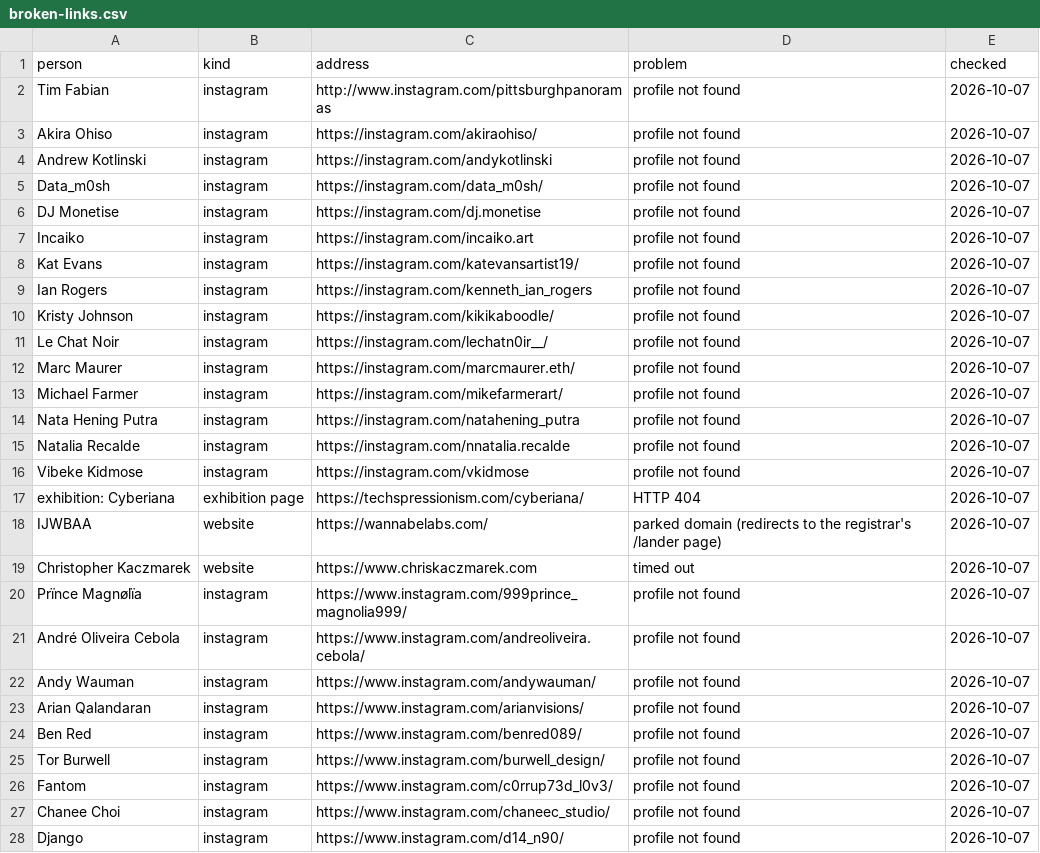
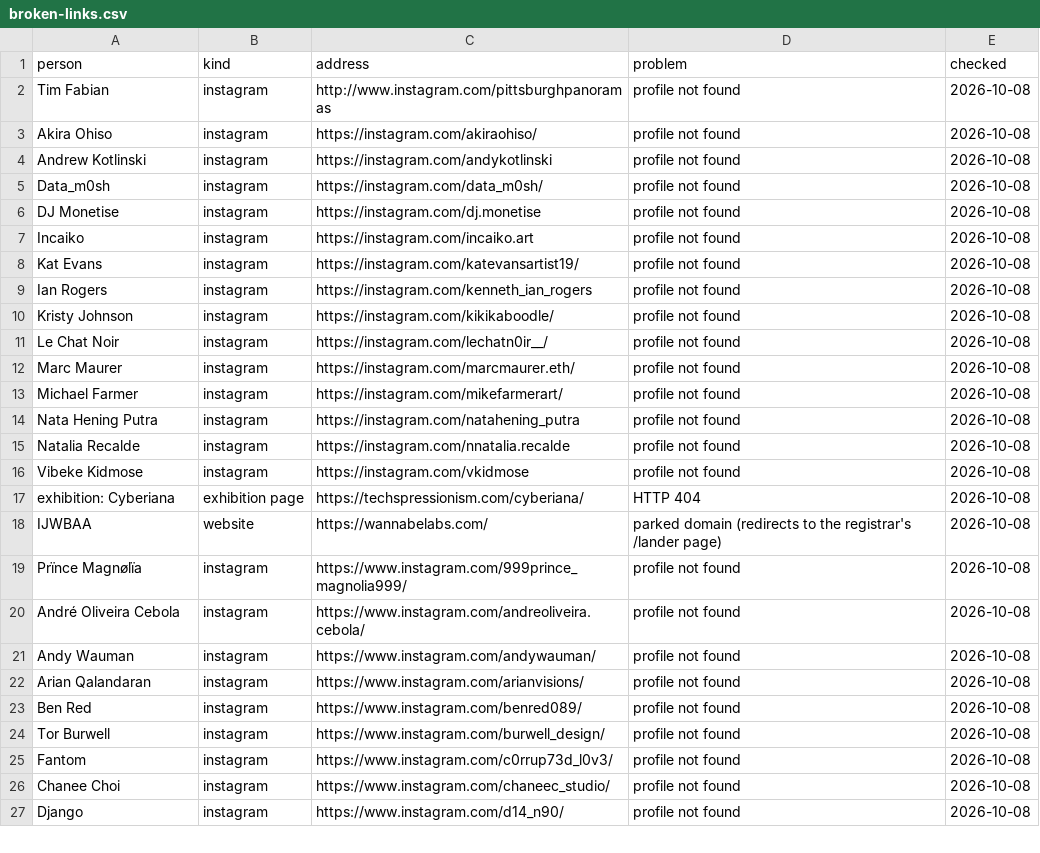
Before and after one commit to techspressionism/techspressionism-archive, a CSV file: review/broken-links.csv, drawn as a sheet; only a part is shown; the diff covers the shown part only.

```diff
--- a/review/broken-links.csv
+++ b/review/broken-links.csv
@@ -1,28 +1,27 @@
 person,kind,address,problem,checked
-Tim Fabian,instagram,http://www.instagram.com/pittsburghpanoramas,profile not found,2026-10-07
-Akira Ohiso,instagram,https://instagram.com/akiraohiso/,profile not found,2026-10-07
-Andrew Kotlinski,instagram,https://instagram.com/andykotlinski,profile not found,2026-10-07
-Data_m0sh,instagram,https://instagram.com/data_m0sh/,profile not found,2026-10-07
-DJ Monetise,instagram,https://instagram.com/dj.monetise,profile not found,2026-10-07
-Incaiko,instagram,https://instagram.com/incaiko.art,profile not found,2026-10-07
-Kat Evans,instagram,https://instagram.com/katevansartist19/,profile not found,2026-10-07
-Ian Rogers,instagram,https://instagram.com/kenneth_ian_rogers,profile not found,2026-10-07
-Kristy Johnson,instagram,https://instagram.com/kikikaboodle/,profile not found,2026-10-07
-Le Chat Noir,instagram,https://instagram.com/lechatn0ir__/,profile not found,2026-10-07
-Marc Maurer,instagram,https://instagram.com/marcmaurer.eth/,profile not found,2026-10-07
-Michael Farmer,instagram,https://instagram.com/mikefarmerart/,profile not found,2026-10-07
-Nata Hening Putra,instagram,https://instagram.com/natahening_putra,profile not found,2026-10-07
-Natalia Recalde,instagram,https://instagram.com/nnatalia.recalde,profile not found,2026-10-07
-Vibeke Kidmose,instagram,https://instagram.com/vkidmose,profile not found,2026-10-07
-exhibition: Cyberiana,exhibition page,https://techspressionism.com/cyberiana/,HTTP 404,2026-10-07
-IJWBAA,website,https://wannabelabs.com/,parked domain (redirects to the registrar's /lander page),2026-10-07
-Christopher Kaczmarek,website,https://www.chriskaczmarek.com,timed out,2026-10-07
-Prïnce Magnølïa,instagram,https://www.instagram.com/999prince_magnolia999/,profile not found,2026-10-07
-André Oliveira Cebola,instagram,https://www.instagram.com/andreoliveira.cebola/,profile not found,2026-10-07
-Andy Wauman,instagram,https://www.instagram.com/andywauman/,profile not found,2026-10-07
-Arian Qalandaran,instagram,https://www.instagram.com/arianvisions/,profile not found,2026-10-07
-Ben Red,instagram,https://www.instagram.com/benred089/,profile not found,2026-10-07
-Tor Burwell,instagram,https://www.instagram.com/burwell_design/,profile not found,2026-10-07
-Fantom,instagram,https://www.instagram.com/c0rrup73d_l0v3/,profile not found,2026-10-07
-Chanee Choi,instagram,https://www.instagram.com/chaneec_studio/,profile not found,2026-10-07
-Django,instagram,https://www.instagram.com/d14_n90/,profile not found,2026-10-07
+Tim Fabian,instagram,http://www.instagram.com/pittsburghpanoramas,profile not found,2026-10-08
+Akira Ohiso,instagram,https://instagram.com/akiraohiso/,profile not found,2026-10-08
+Andrew Kotlinski,instagram,https://instagram.com/andykotlinski,profile not found,2026-10-08
+Data_m0sh,instagram,https://instagram.com/data_m0sh/,profile not found,2026-10-08
+DJ Monetise,instagram,https://instagram.com/dj.monetise,profile not found,2026-10-08
+Incaiko,instagram,https://instagram.com/incaiko.art,profile not found,2026-10-08
+Kat Evans,instagram,https://instagram.com/katevansartist19/,profile not found,2026-10-08
+Ian Rogers,instagram,https://instagram.com/kenneth_ian_rogers,profile not found,2026-10-08
+Kristy Johnson,instagram,https://instagram.com/kikikaboodle/,profile not found,2026-10-08
+Le Chat Noir,instagram,https://instagram.com/lechatn0ir__/,profile not found,2026-10-08
+Marc Maurer,instagram,https://instagram.com/marcmaurer.eth/,profile not found,2026-10-08
+Michael Farmer,instagram,https://instagram.com/mikefarmerart/,profile not found,2026-10-08
+Nata Hening Putra,instagram,https://instagram.com/natahening_putra,profile not found,2026-10-08
+Natalia Recalde,instagram,https://instagram.com/nnatalia.recalde,profile not found,2026-10-08
+Vibeke Kidmose,instagram,https://instagram.com/vkidmose,profile not found,2026-10-08
+exhibition: Cyberiana,exhibition page,https://techspressionism.com/cyberiana/,HTTP 404,2026-10-08
+IJWBAA,website,https://wannabelabs.com/,parked domain (redirects to the registrar's /lander page),2026-10-08
+Prïnce Magnølïa,instagram,https://www.instagram.com/999prince_magnolia999/,profile not found,2026-10-08
+André Oliveira Cebola,instagram,https://www.instagram.com/andreoliveira.cebola/,profile not found,2026-10-08
+Andy Wauman,instagram,https://www.instagram.com/andywauman/,profile not found,2026-10-08
+Arian Qalandaran,instagram,https://www.instagram.com/arianvisions/,profile not found,2026-10-08
+Ben Red,instagram,https://www.instagram.com/benred089/,profile not found,2026-10-08
+Tor Burwell,instagram,https://www.instagram.com/burwell_design/,profile not found,2026-10-08
+Fantom,instagram,https://www.instagram.com/c0rrup73d_l0v3/,profile not found,2026-10-08
+Chanee Choi,instagram,https://www.instagram.com/chaneec_studio/,profile not found,2026-10-08
+Django,instagram,https://www.instagram.com/d14_n90/,profile not found,2026-10-08
```
Also changed, not shown: 2 added rows, 2 removed rows and 21 edited cells elsewhere in this file, 1 other file.
